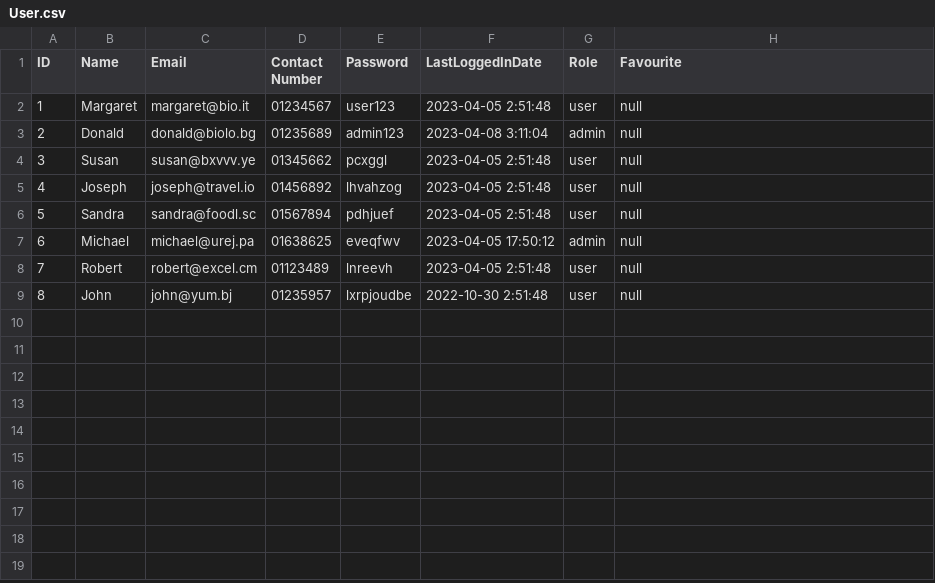
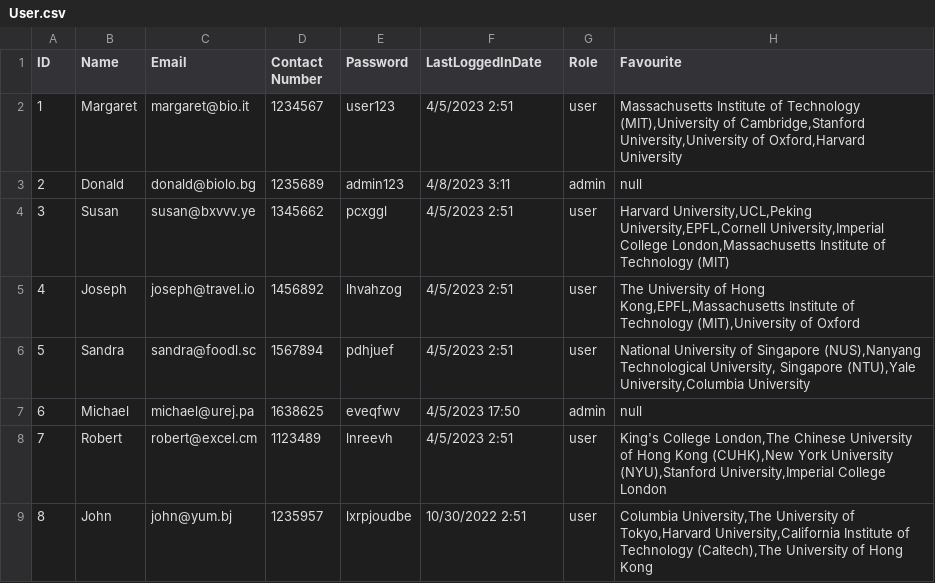
Before and after one commit to Kaikiat1126/DSTR_University_Recommendation_System, a CSV file: User.csv, drawn as a sheet.

Commit message:
fix: 🐛IsVector destroy ptr feat: ✨ read user.csv

```diff
--- a/User.csv
+++ b/User.csv
@@ -1,9 +1,9 @@
 ID,Name,Email,Contact Number,Password,LastLoggedInDate,Role,Favourite
-1,Margaret,margaret@bio.it,01234567,user123,2023-04-05 2:51:48,user,null
-2,Donald,donald@biolo.bg,01235689,admin123,2023-04-08 3:11:04,admin,null
-3,Susan,susan@bxvvv.ye,01345662,pcxggl,2023-04-05 2:51:48,user,null
-4,Joseph ,joseph@travel.io,01456892,lhvahzog,2023-04-05 2:51:48,user,null
-5,Sandra,sandra@foodl.sc,01567894,pdhjuef,2023-04-05 2:51:48,user,null
-6,Michael,michael@urej.pa,01638625,eveqfwv,2023-04-05 17:50:12,admin,null
-7,Robert,robert@excel.cm,01123489,lnreevh,2023-04-05 2:51:48,user,null
-8,John,john@yum.bj,01235957,lxrpjoudbe,2022-10-30 2:51:48,user,null
+1,Margaret,margaret@bio.it,1234567,user123,4/5/2023 2:51,user,"Massachusetts Institute of Technology (MIT),University of Cambridge,Stanford University,University of Oxford,Harvard University"
+2,Donald,donald@biolo.bg,1235689,admin123,4/8/2023 3:11,admin,null
+3,Susan,susan@bxvvv.ye,1345662,pcxggl,4/5/2023 2:51,user,"Harvard University,UCL,Peking University,EPFL,Cornell University,Imperial College London,Massachusetts Institute of Technology (MIT)"
+4,Joseph,joseph@travel.io,1456892,lhvahzog,4/5/2023 2:51,user,"The University of Hong Kong,EPFL,Massachusetts Institute of Technology (MIT),University of Oxford"
+5,Sandra,sandra@foodl.sc,1567894,pdhjuef,4/5/2023 2:51,user,"National University of Singapore (NUS),Nanyang Technological University, Singapore (NTU),Yale University,Columbia University"
+6,Michael,michael@urej.pa,1638625,eveqfwv,4/5/2023 17:50,admin,null
+7,Robert,robert@excel.cm,1123489,lnreevh,4/5/2023 2:51,user,"King's College London,The Chinese University of Hong Kong (CUHK),New York University (NYU),Stanford University,Imperial College London"
+8,John,john@yum.bj,1235957,lxrpjoudbe,10/30/2022 2:51,user,"Columbia University,The University of Tokyo,Harvard University,California Institute of Technology (Caltech),The University of Hong Kong"
```
Also changed, not shown: 10 other files.
